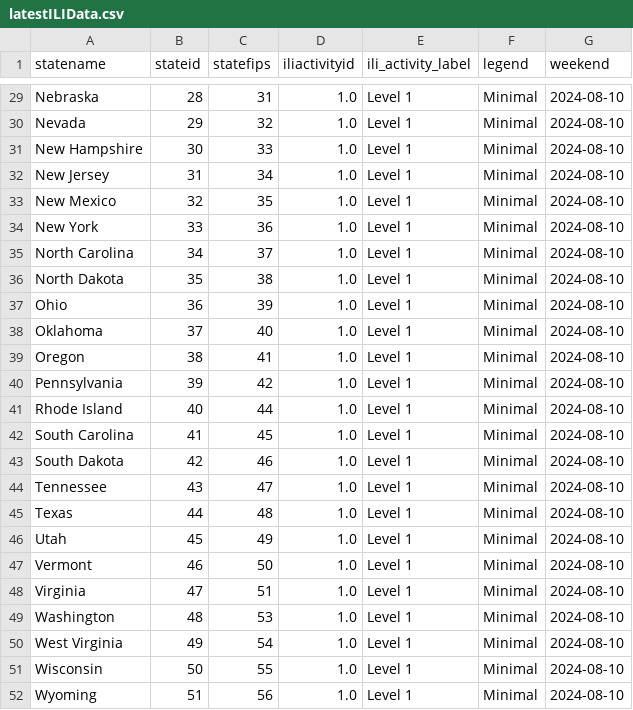
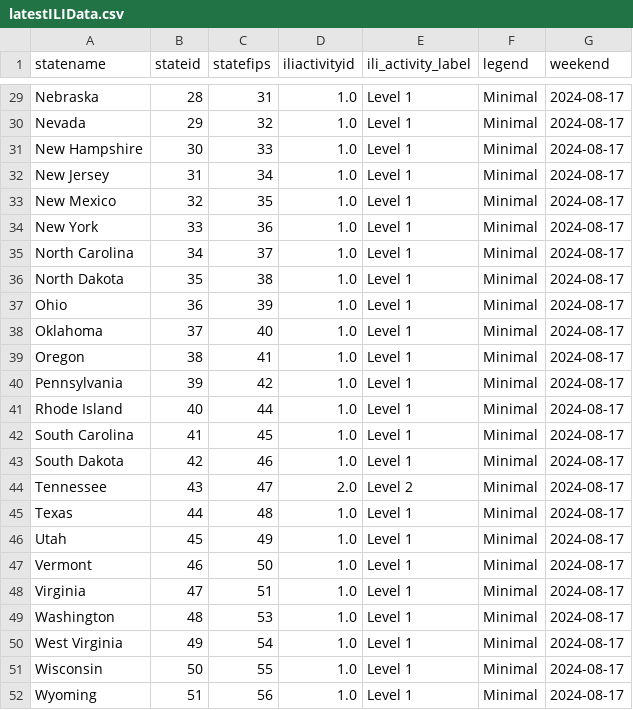
Before and after one commit to Dotdash-Data-Journalism/2021_2022_flu_like_illness, a CSV file: latestILIData.csv, drawn as a sheet; only a part is shown, gaps mark what is left out; the diff covers the shown part only; the diff names each change by its address in the sheet, - before the commit and + after, or states it on an @@ line.

```diff
--- a/latestILIData.csv
+++ b/latestILIData.csv
-G29:G52 (weekend): 2024-08-10
+G29:G52 (weekend): 2024-08-17
-D44 (iliactivityid): 1.0
+D44 (iliactivityid): 2.0
-E44 (ili_activity_label): Level 1
+E44 (ili_activity_label): Level 2
```
Also changed, not shown: 43 edited cells elsewhere in this file.
